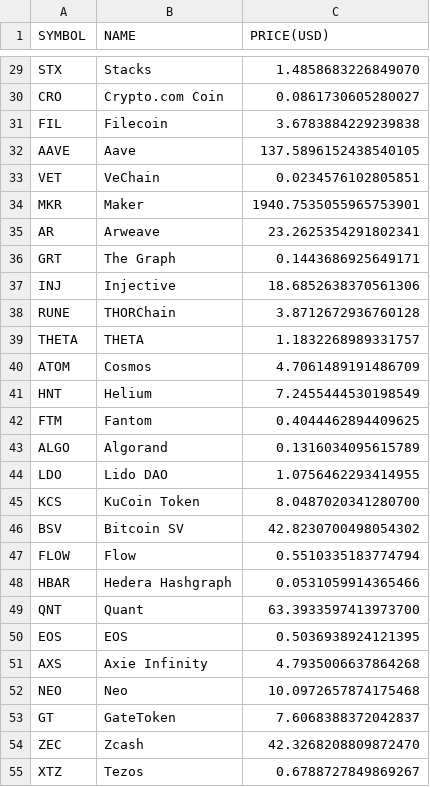
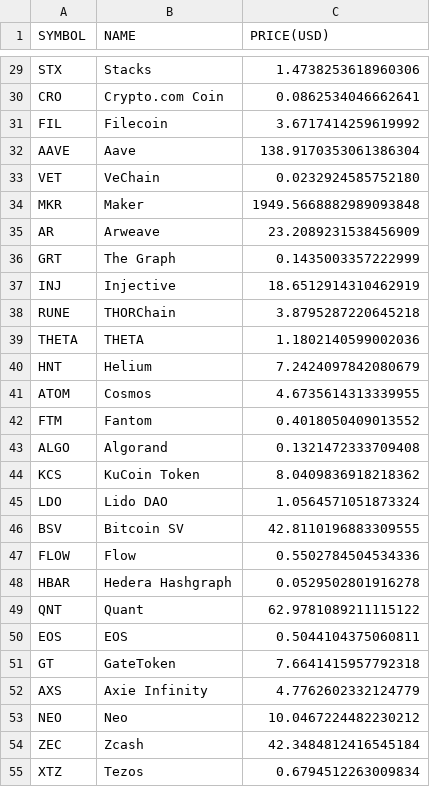
Before and after one commit to chrisliti/Crypto-Test, a CSV file: crypto.csv, drawn as a sheet; only a part is shown, gaps mark what is left out; removed rows and columns are numbered as before the commit, all else as after; the diff covers the shown part only; the diff names each change by its address in the sheet, - before the commit and + after, or states it on an @@ line.

```diff
--- a/crypto.csv
+++ b/crypto.csv
-C29 (PRICE(USD)): 1.4858683226849070
+C29 (PRICE(USD)): 1.4738253618960306
-C30 (PRICE(USD)): 0.0861730605280027
+C30 (PRICE(USD)): 0.0862534046662641
-C31 (PRICE(USD)): 3.6783884229239838
+C31 (PRICE(USD)): 3.6717414259619992
-C32 (PRICE(USD)): 137.5896152438540105
+C32 (PRICE(USD)): 138.9170353061386304
-C33 (PRICE(USD)): 0.0234576102805851
+C33 (PRICE(USD)): 0.0232924585752180
-C34 (PRICE(USD)): 1940.7535055965753901
+C34 (PRICE(USD)): 1949.5668882989093848
-C35 (PRICE(USD)): 23.2625354291802341
+C35 (PRICE(USD)): 23.2089231538456909
-C36 (PRICE(USD)): 0.1443686925649171
+C36 (PRICE(USD)): 0.1435003357222999
-C37 (PRICE(USD)): 18.6852638370561306
+C37 (PRICE(USD)): 18.6512914310462919
-C38 (PRICE(USD)): 3.8712672936760128
+C38 (PRICE(USD)): 3.8795287220645218
-C39 (PRICE(USD)): 1.1832268989331757
+C39 (PRICE(USD)): 1.1802140599002036
-row 40: ATOM | Cosmos | 4.7061489191486709
-C40 (PRICE(USD)): 7.2455444530198549
+C40 (PRICE(USD)): 7.2424097842080679
+row 41: ATOM | Cosmos | 4.6735614313339955
-C42 (PRICE(USD)): 0.4044462894409625
+C42 (PRICE(USD)): 0.4018050409013552
-C43 (PRICE(USD)): 0.1316034095615789
+C43 (PRICE(USD)): 0.1321472333709408
-row 44: LDO | Lido DAO | 1.0756462293414955
-C44 (PRICE(USD)): 8.0487020341280700
+C44 (PRICE(USD)): 8.0409836918218362
+row 45: LDO | Lido DAO | 1.0564571051873324
-C46 (PRICE(USD)): 42.8230700498054302
+C46 (PRICE(USD)): 42.8110196883309555
-C47 (PRICE(USD)): 0.5510335183774794
+C47 (PRICE(USD)): 0.5502784504534336
-C48 (PRICE(USD)): 0.0531059914365466
+C48 (PRICE(USD)): 0.0529502801916278
-C49 (PRICE(USD)): 63.3933597413973700
+C49 (PRICE(USD)): 62.9781089211115122
-C50 (PRICE(USD)): 0.5036938924121395
+C50 (PRICE(USD)): 0.5044104375060811
+row 51: GT | GateToken | 7.6641415957792318
-C52 (PRICE(USD)): 4.7935006637864268
+C52 (PRICE(USD)): 4.7762602332124779
-C53 (PRICE(USD)): 10.0972657874175468
+C53 (PRICE(USD)): 10.0467224482230212
-row 53: GT | GateToken | 7.6068388372042837
-C54 (PRICE(USD)): 42.3268208809872470
+C54 (PRICE(USD)): 42.3484812416545184
-C55 (PRICE(USD)): 0.6788727849869267
+C55 (PRICE(USD)): 0.6794512263009834
```
Also changed, not shown: 10 added rows, 10 removed rows and 63 edited cells elsewhere in this file, crypto dated.csv.
